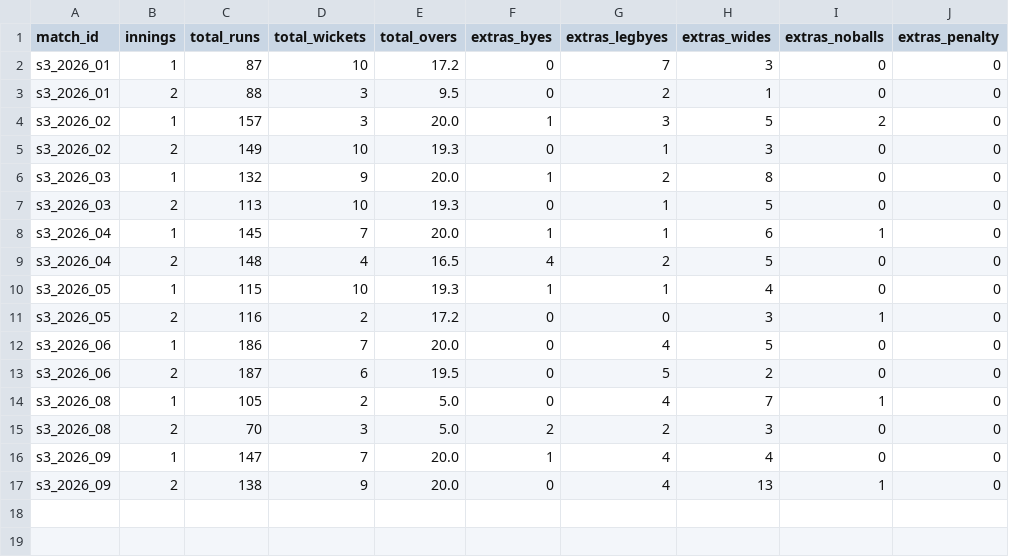
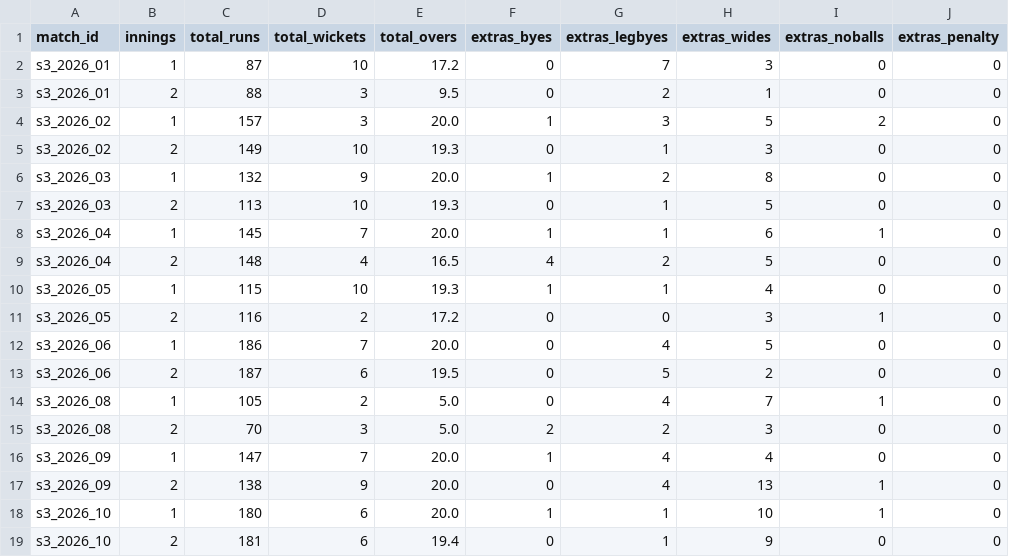
Before and after one commit to Dikshant-Neupane/CricNepal, a CSV file: data/capture/match_facts.csv, drawn as a sheet; the diff names each change by its address in the sheet, - before the commit and + after, or states it on an @@ line.

```diff
--- a/data/capture/match_facts.csv
+++ b/data/capture/match_facts.csv
+row 18: s3_2026_10 | 1 | 180 | 6 | 20.0 | 1 | 1 | 10 | 1 | 0
+row 19: s3_2026_10 | 2 | 181 | 6 | 19.4 | 0 | 1 | 9 | 0 | 0
```
Also changed, not shown: data/capture/scorecard_batting.csv, data/capture/scorecard_bowling.csv, 2 other files.
